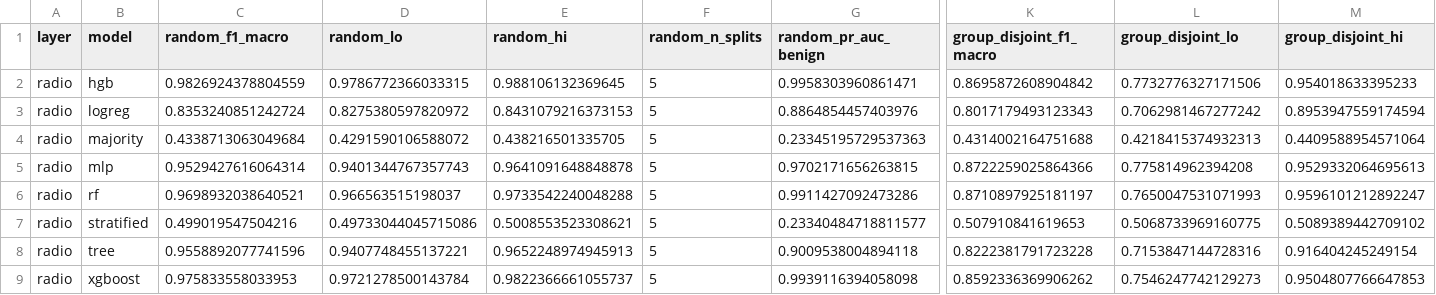
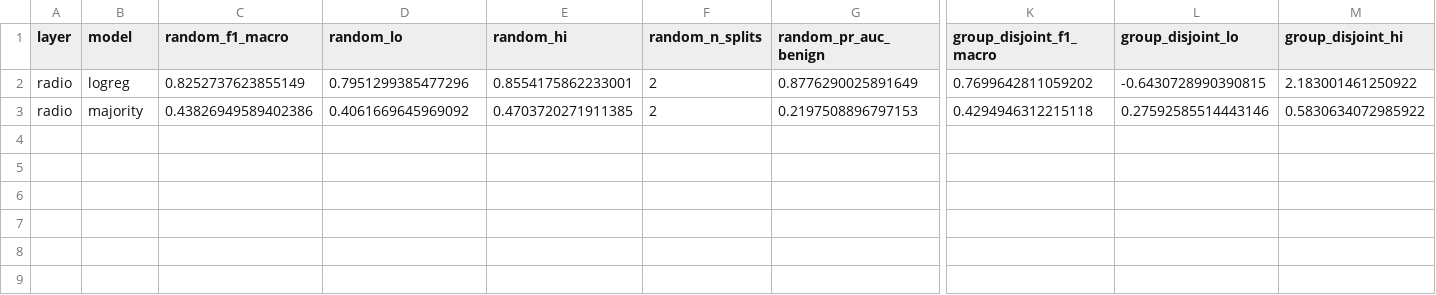
Before and after one commit to adeliusa486/oran-ids-deployability, a CSV file: results/EXP-002/processed/leakage_summary_radio.csv, drawn as a sheet; only a part is shown, gaps mark what is left out; removed rows and columns are numbered as before the commit, all else as after; rows hold the shown columns only; the diff covers the shown part only; the diff names each change by its address in the sheet, - before the commit and + after, or states it on an @@ line.

Commit message:
D-014: a finished run silently overwrote another layer's results. Fixed.
The network-layer audit finished after 84 minutes and wrote to the same
fixed paths the radio audit uses, overwriting the radio n=20 results with
network n=5 data. It did this SILENTLY -- the files still parsed, still had
every expected column, and every downstream consumer would have read them
without complaint. Had figures and tables been regenerated afterwards, the
paper would have carried network n=5 numbers under radio n=20 captions and
nothing in the pipeline would have objected.

Caught only by reading the finished result and noticing its n was wrong for
what the canonical file was supposed to hold.

Recovered with git checkout: the radio n=20 results were already committed,
so nothing was lost. The network results were preserved first under
leakage_{runs,summary}_network_n5.csv. That recoverability is the argument
for committing results as soon as they exist rather than once they are
final, and it is written into the decision register as such.

Fix: outputs are now named for the layers they contain, and the canonical
unsuffixed files that the generators read are written only when the new run
does not contradict what is there -- the layer set must be a superset and
the seed count must not decrease. Otherwise the run is preserved under its
own name and the script says so. Verified by re-running a 2-seed radio
audit and confirming the canonical file still holds n=20.

NETWORK RESULT, reported as a directional cross-check only:

  model     random  host-disjoint  delta
  tree       0.864      0.735     +0.129
  rf         0.898      0.792     +0.106
  hgb        0.871      0.772     +0.099
  mlp        0.865      0.774     +0.091
  xgboost    0.871      0.782     +0.089
  logreg     0.801      0.740     +0.061
  stratified 0.501      0.498     +0.004
  majority   0.486      0.490     -0.004

Its significance marks are explicitly discarded: the run predates D-012 and
used the anti-conservative bootstrap. What it does add is that the same
sign, comparable magnitude and the SAME capacity ordering reproduce on a
different layer, different features, a different grouping key and roughly
100x more rows. The radio layer still carries the claim, because grouping
the network layer by src_ip makes its split host-disjoint, which in a
testbed sits between deployment-disjoint and attack-disjoint (D-013).

```diff
--- a/results/EXP-002/processed/leakage_summary_radio.csv
+++ b/results/EXP-002/processed/leakage_summary_radio.csv
-row 2: radio | hgb | 0.9826924378804559 | 0.9786772366033315 | 0.988106132369645 | 5 | 0.9958303960861471 | 0.8695872608904842 | 0.7732776327171506 | 0.954018633395233
-C2 (random_f1_macro): 0.8353240851242724
+C2 (random_f1_macro): 0.8252737623855149
-D2 (random_lo): 0.8275380597820972
+D2 (random_lo): 0.7951299385477296
-E2 (random_hi): 0.8431079216373153
+E2 (random_hi): 0.8554175862233001
-F2:F3 (random_n_splits): 5
+F2:F3 (random_n_splits): 2
-G2 (random_pr_auc_benign): 0.8864854457403976
+G2 (random_pr_auc_benign): 0.8776290025891649
-K2 (group_disjoint_f1_macro): 0.8017179493123343
+K2 (group_disjoint_f1_macro): 0.7699642811059202
-L2 (group_disjoint_lo): 0.7062981467277242
+L2 (group_disjoint_lo): -0.6430728990390815
-M2 (group_disjoint_hi): 0.8953947559174594
+M2 (group_disjoint_hi): 2.183001461250922
-C3 (random_f1_macro): 0.4338713063049684
+C3 (random_f1_macro): 0.43826949589402386
-D3 (random_lo): 0.4291590106588072
+D3 (random_lo): 0.4061669645969092
-E3 (random_hi): 0.438216501335705
+E3 (random_hi): 0.4703720271911385
-G3 (random_pr_auc_benign): 0.23345195729537363
+G3 (random_pr_auc_benign): 0.2197508896797153
-K3 (group_disjoint_f1_macro): 0.4314002164751688
+K3 (group_disjoint_f1_macro): 0.4294946312215118
-L3 (group_disjoint_lo): 0.4218415374932313
+L3 (group_disjoint_lo): 0.27592585514443146
-M3 (group_disjoint_hi): 0.4409588954571064
+M3 (group_disjoint_hi): 0.5830634072985922
-row 5: radio | mlp | 0.9529427616064314 | 0.9401344767357743 | 0.9641091648848878 | 5 | 0.9702171656263815 | 0.8722259025864366 | 0.775814962394208 | 0.9529332064695613
-row 6: radio | rf | 0.9698932038640521 | 0.966563515198037 | 0.9733542240048288 | 5 | 0.9911427092473286 | 0.8710897925181197 | 0.7650047531071993 | 0.9596101212892247
-row 7: radio | stratified | 0.499019547504216 | 0.49733044045715086 | 0.5008553523308621 | 5 | 0.23340484718811577 | 0.507910841619653 | 0.5068733969160775 | 0.5089389442709102
-row 8: radio | tree | 0.9558892077741596 | 0.9407748455137221 | 0.9652248974945913 | 5 | 0.9009538004894118 | 0.8222381791723228 | 0.7153847144728316 | 0.916404245249154
-row 9: radio | xgboost | 0.975833558033953 | 0.9721278500143784 | 0.9822366661055737 | 5 | 0.9939116394058098 | 0.8592336369906262 | 0.7546247742129273 | 0.9504807766647853
```
Also changed, not shown: 18 edited cells elsewhere in this file, 8 other files.
